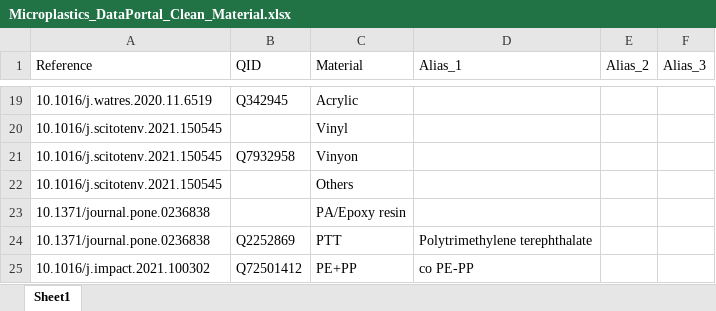
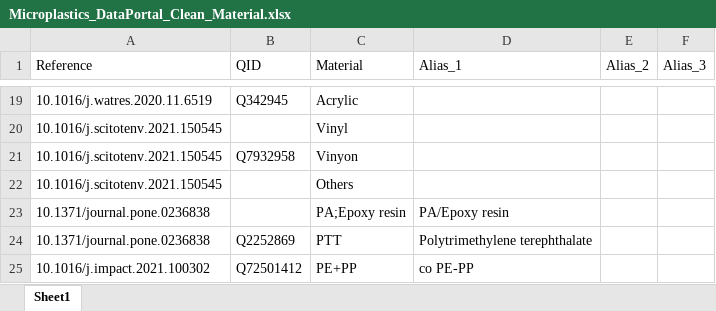
Before and after one commit to Moore-Institute-4-Plastic-Pollution-Res/Microplastic_Data_Portal, an Excel workbook: data/Microplastics_DataPortal_Clean_Material.xlsx, sheet Sheet1, drawn as a sheet; only a part is shown, gaps mark what is left out; values as stored, in another font and other column widths than the file's, no borders; the diff names each change by its address in the sheet, - before the commit and + after, or states it on an @@ line.

```diff
--- a/data/Microplastics_DataPortal_Clean_Material.xlsx (sheet Sheet1)
+++ b/data/Microplastics_DataPortal_Clean_Material.xlsx (sheet Sheet1)
-C23 (Material): PA/Epoxy resin
+C23 (Material): PA;Epoxy resin
-D23 (Alias_1): (empty)
+D23 (Alias_1): PA/Epoxy resin
```
Also changed, not shown: data/Manuscripts.xlsx, data/Microplastics_DataPortal_Clean_Morphology.xlsx, 7 other files.
